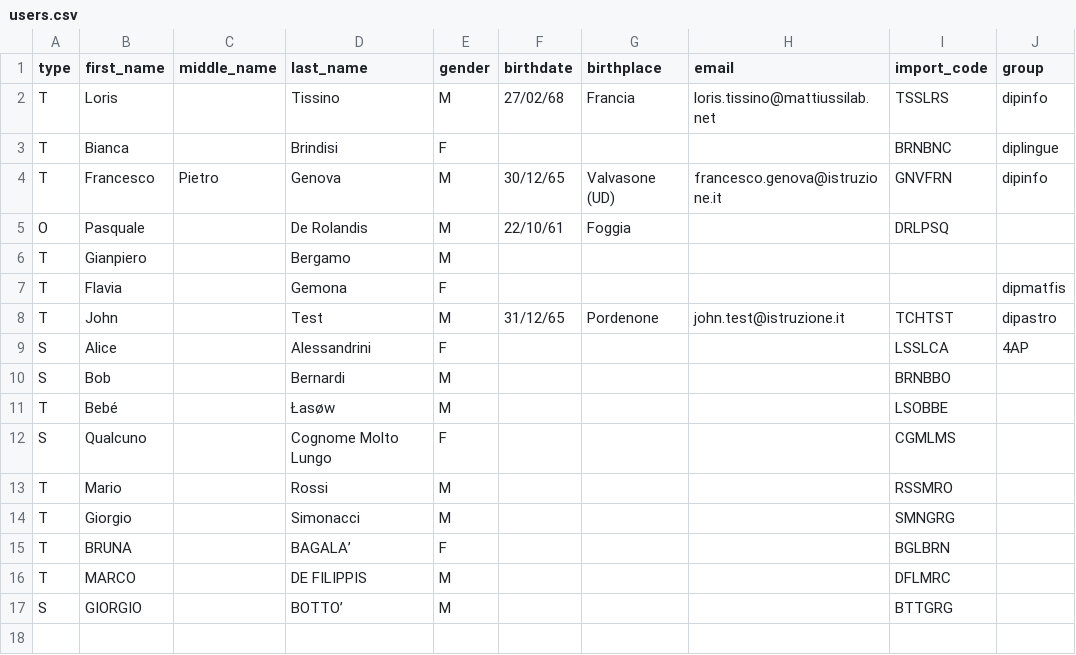
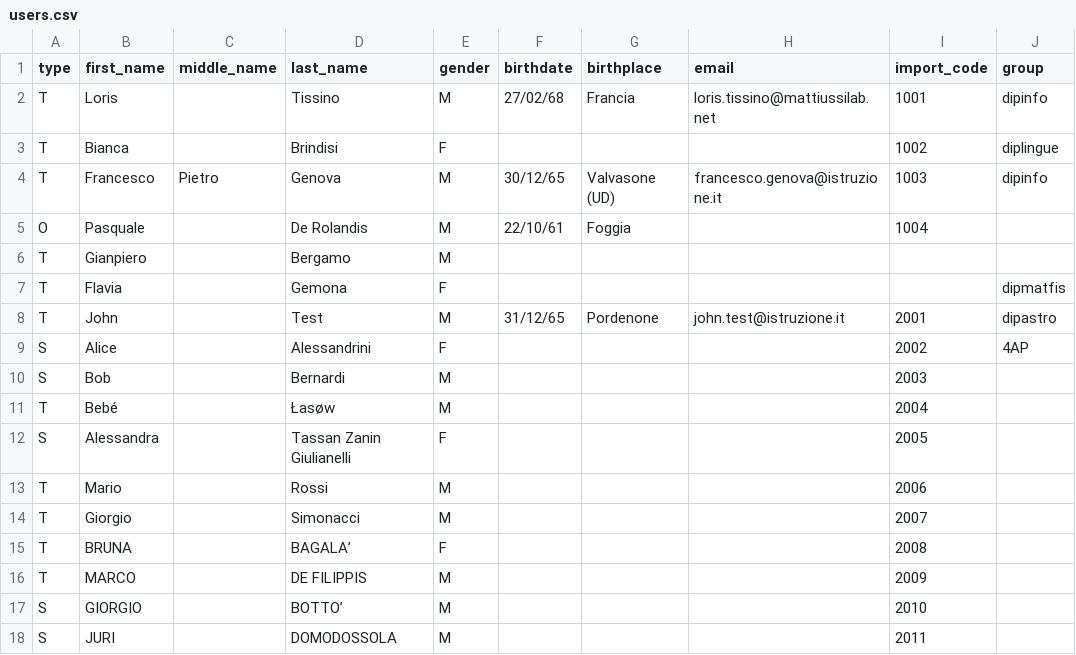
Before and after one commit to loristissino/schoolmesh, a CSV file: data/example_uploads/users.csv, drawn as a sheet.

```diff
--- a/data/example_uploads/users.csv
+++ b/data/example_uploads/users.csv
@@ -1,17 +1,18 @@
 "type","first_name","middle_name","last_name","gender","birthdate","birthplace","email","import_code","group"
-"T","Loris",,"Tissino","M",27/02/68,"Francia","loris.tissino@mattiussilab.net","TSSLRS","dipinfo"
-"T","Bianca",,"Brindisi","F",,,,"BRNBNC","diplingue"
-"T","Francesco","Pietro","Genova","M",30/12/65,"Valvasone (UD)","francesco.genova@istruzione.it","GNVFRN","dipinfo"
-"O","Pasquale",,"De Rolandis","M",22/10/61,"Foggia",,"DRLPSQ",
+"T","Loris",,"Tissino","M",27/02/68,"Francia","loris.tissino@mattiussilab.net",1001,"dipinfo"
+"T","Bianca",,"Brindisi","F",,,,1002,"diplingue"
+"T","Francesco","Pietro","Genova","M",30/12/65,"Valvasone (UD)","francesco.genova@istruzione.it",1003,"dipinfo"
+"O","Pasquale",,"De Rolandis","M",22/10/61,"Foggia",,1004,
 "T","Gianpiero",,"Bergamo","M",,,,,
 "T","Flavia",,"Gemona","F",,,,,"dipmatfis"
-"T","John",,"Test","M",31/12/65,"Pordenone","john.test@istruzione.it","TCHTST","dipastro"
-"S","Alice",,"Alessandrini","F",,,,"LSSLCA","4AP"
-"S","Bob",,"Bernardi","M",,,,"BRNBBO",
-"T","Bebé",,"Łasøw","M",,,,"LSOBBE",
-"S","Qualcuno",,"Cognome Molto Lungo","F",,,,"CGMLMS",
-"T","Mario",,"Rossi","M",,,,"RSSMRO",
-"T","Giorgio",,"Simonacci","M",,,,"SMNGRG",
-"T","BRUNA",,"BAGALA’","F",,,,"BGLBRN",
-"T","MARCO",,"DE FILIPPIS","M",,,,"DFLMRC",
-"S","GIORGIO",,"BOTTO’","M",,,,"BTTGRG",
+"T","John",,"Test","M",31/12/65,"Pordenone","john.test@istruzione.it",2001,"dipastro"
+"S","Alice",,"Alessandrini","F",,,,2002,"4AP"
+"S","Bob",,"Bernardi","M",,,,2003,
+"T","Bebé",,"Łasøw","M",,,,2004,
+"S","Alessandra",,"Tassan Zanin Giulianelli","F",,,,2005,
+"T","Mario",,"Rossi","M",,,,2006,
+"T","Giorgio",,"Simonacci","M",,,,2007,
+"T","BRUNA",,"BAGALA’","F",,,,2008,
+"T","MARCO",,"DE FILIPPIS","M",,,,2009,
+"S","GIORGIO",,"BOTTO’","M",,,,2010,
+"S","JURI",,"DOMODOSSOLA","M",,,,2011,
```
Also changed, not shown: 13 other files.
